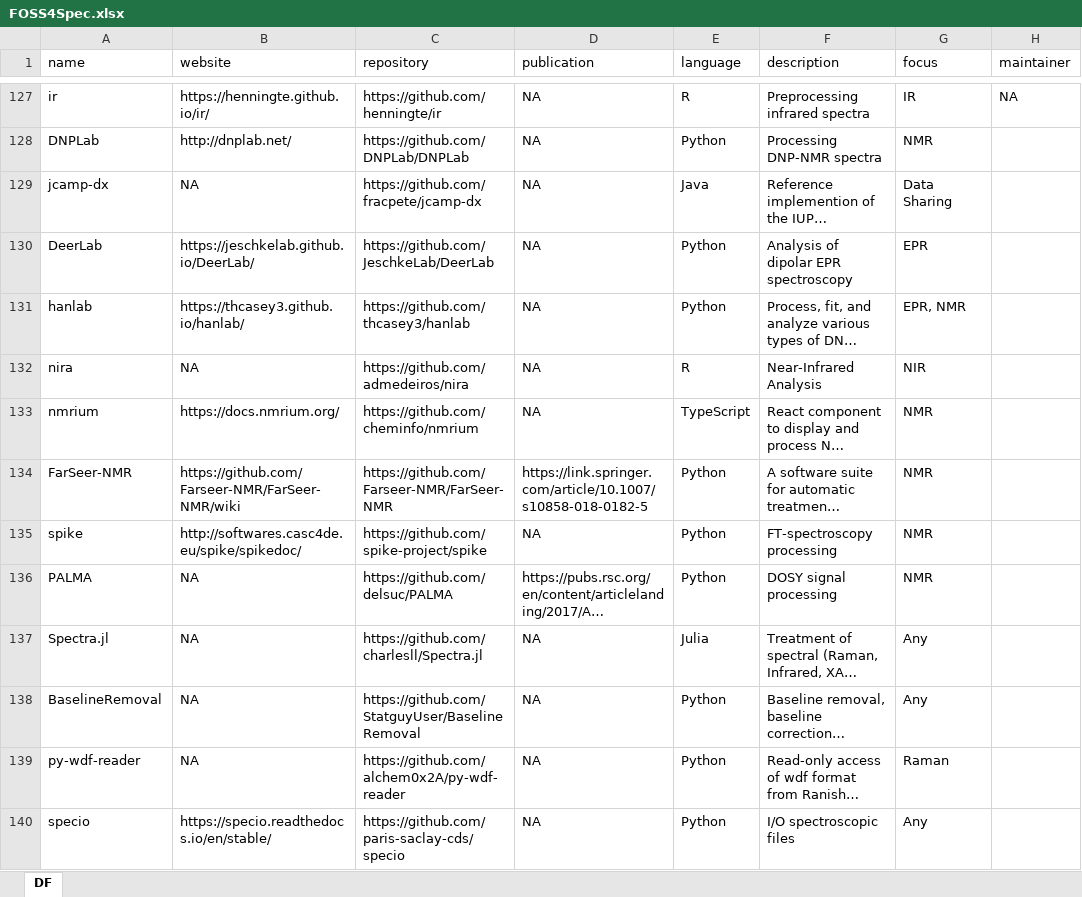
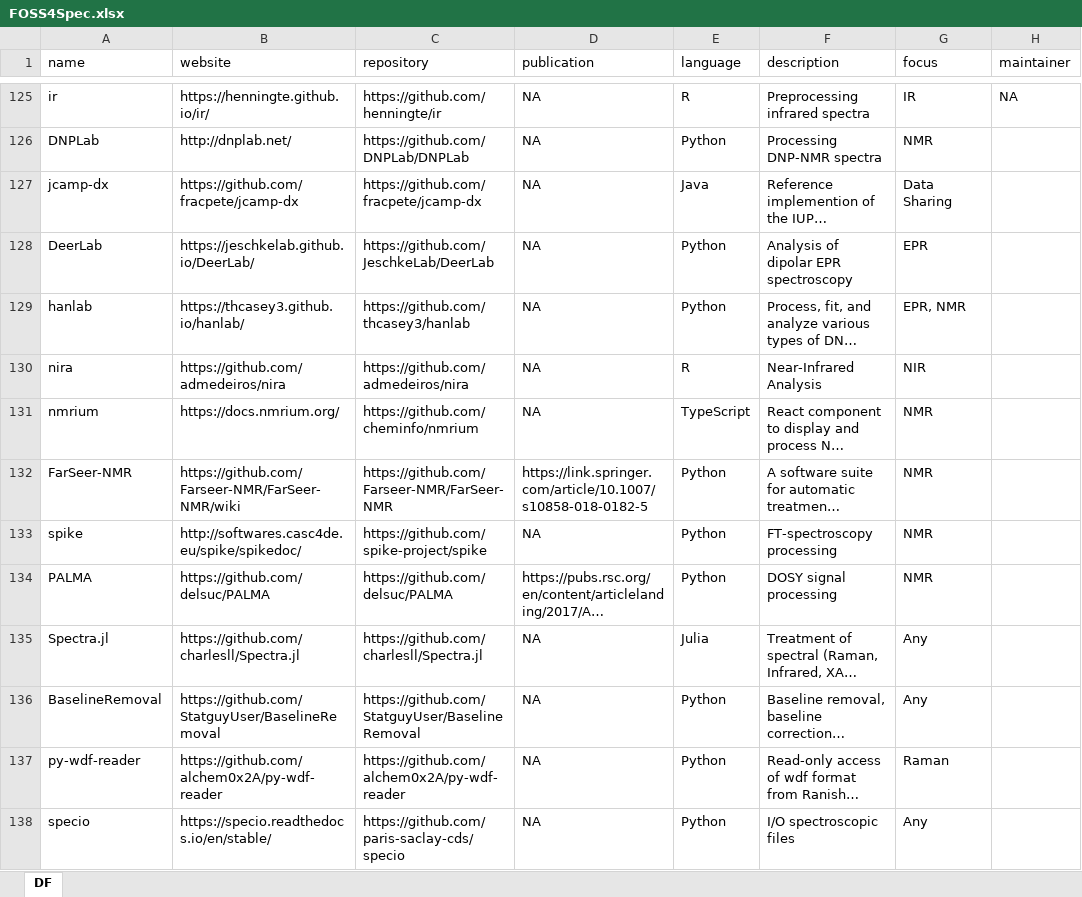
Before and after one commit to bryanhanson/FOSS4Spectroscopy, an Excel workbook: FOSS4Spec.xlsx, sheet DF, drawn as a sheet; only a part is shown, gaps mark what is left out; long unchanged cells end in …; values as stored, in another font and other column widths than the file's, no cell formats; addresses are those after the commit; the diff covers the shown part only; the diff names each change by its address in the sheet, - before the commit and + after, or states it on an @@ line.

Commit message:
more clean up of xlsx; suppress date warning in Rmd

```diff
--- a/FOSS4Spec.xlsx (sheet DF)
+++ b/FOSS4Spec.xlsx (sheet DF)
-B127 (website): NA
+B127 (website): https://github.com/fracpete/jcamp-dx
-B130 (website): NA
+B130 (website): https://github.com/admedeiros/nira
-B134 (website): NA
+B134 (website): https://github.com/delsuc/PALMA
-B135 (website): NA
+B135 (website): https://github.com/charlesll/Spectra.jl
-B136 (website): NA
+B136 (website): https://github.com/StatguyUser/BaselineRemoval
-B137 (website): NA
+B137 (website): https://github.com/alchem0x2A/py-wdf-reader
```
Also changed, not shown: 2 removed rows and 33 edited cells elsewhere in this sheet, cell formats, 2 other files.
